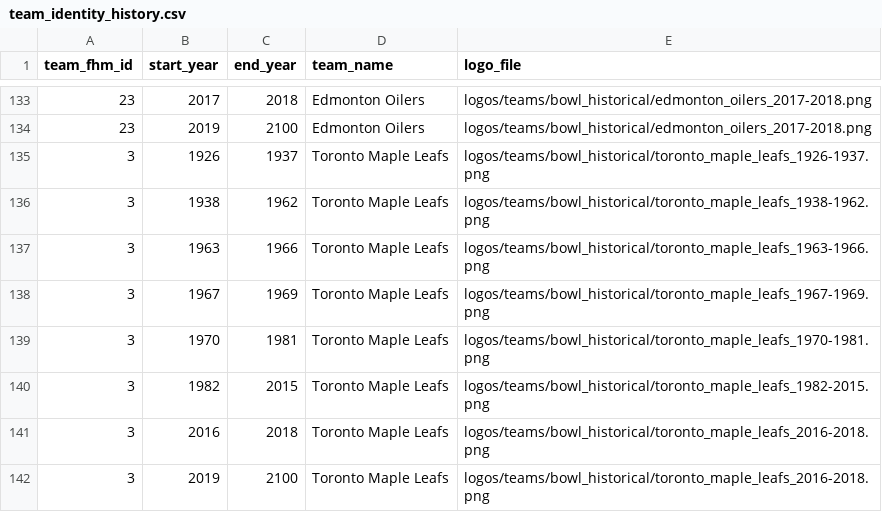
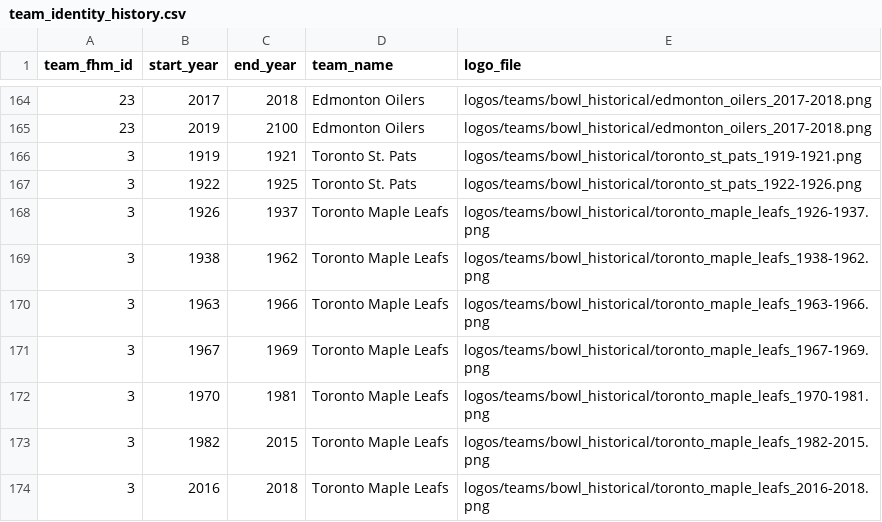
Before and after one commit to BoiledEgg1974/boys-of-winter-hockey-website, a CSV file: data/imports/raw/bowl_historical/team_identity_history.csv, drawn as a sheet; only a part is shown, gaps mark what is left out; the shorter side is filled out with more unchanged rows; the diff covers the shown part only; the diff names each change by its address in the sheet, - before the commit and + after, or states it on an @@ line.

```diff
--- a/data/imports/raw/bowl_historical/team_identity_history.csv
+++ b/data/imports/raw/bowl_historical/team_identity_history.csv
+row 166: 3 | 1919 | 1921 | Toronto St. Pats | logos/teams/bowl_historical/toronto_st_pats_1919-1921.png
+row 167: 3 | 1922 | 1925 | Toronto St. Pats | logos/teams/bowl_historical/toronto_st_pats_1922-1926.png
```
Also changed, not shown: 31 added rows elsewhere in this file, 7 other files.
